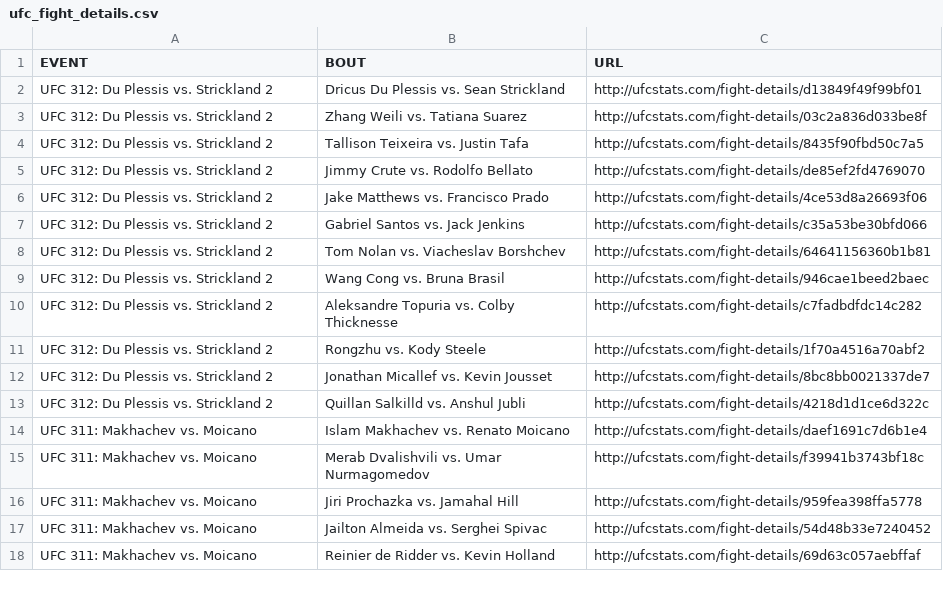
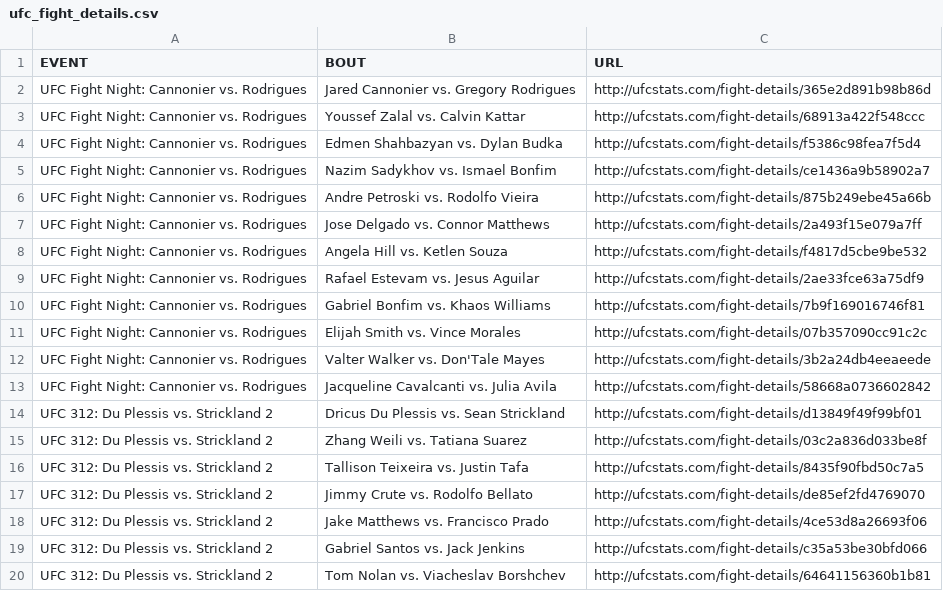
Before and after one commit to Greco1899/scrape_ufc_stats, a CSV file: ufc_fight_details.csv, drawn as a sheet; only a part is shown; the shorter side is filled out with more unchanged rows; the diff names each change by its address in the sheet, - before the commit and + after, or states it on an @@ line.

Commit message:
2025-02-16 data refresh

```diff
--- a/ufc_fight_details.csv
+++ b/ufc_fight_details.csv
+row 2: UFC Fight Night: Cannonier vs. Rodrigues | Jared Cannonier vs. Gregory Rodrigues | http://ufcstats.com/fight-details/365e2d891b98b86d
+row 3: UFC Fight Night: Cannonier vs. Rodrigues | Youssef Zalal vs. Calvin Kattar | http://ufcstats.com/fight-details/68913a422f548ccc
+row 4: UFC Fight Night: Cannonier vs. Rodrigues | Edmen Shahbazyan vs. Dylan Budka | http://ufcstats.com/fight-details/f5386c98fea7f5d4
+row 5: UFC Fight Night: Cannonier vs. Rodrigues | Nazim Sadykhov vs. Ismael Bonfim | http://ufcstats.com/fight-details/ce1436a9b58902a7
+row 6: UFC Fight Night: Cannonier vs. Rodrigues | Andre Petroski vs. Rodolfo Vieira | http://ufcstats.com/fight-details/875b249ebe45a66b
+row 7: UFC Fight Night: Cannonier vs. Rodrigues | Jose Delgado vs. Connor Matthews | http://ufcstats.com/fight-details/2a493f15e079a7ff
+row 8: UFC Fight Night: Cannonier vs. Rodrigues | Angela Hill vs. Ketlen Souza | http://ufcstats.com/fight-details/f4817d5cbe9be532
+row 9: UFC Fight Night: Cannonier vs. Rodrigues | Rafael Estevam vs. Jesus Aguilar | http://ufcstats.com/fight-details/2ae33fce63a75df9
+row 10: UFC Fight Night: Cannonier vs. Rodrigues | Gabriel Bonfim vs. Khaos Williams | http://ufcstats.com/fight-details/7b9f169016746f81
+row 11: UFC Fight Night: Cannonier vs. Rodrigues | Elijah Smith vs. Vince Morales | http://ufcstats.com/fight-details/07b357090cc91c2c
+row 12: UFC Fight Night: Cannonier vs. Rodrigues | Valter Walker vs. Don'Tale Mayes | http://ufcstats.com/fight-details/3b2a24db4eeaeede
+row 13: UFC Fight Night: Cannonier vs. Rodrigues | Jacqueline Cavalcanti vs. Julia Avila | http://ufcstats.com/fight-details/58668a0736602842
```
Also changed, not shown: ufc_event_details.csv, 1 other file.
